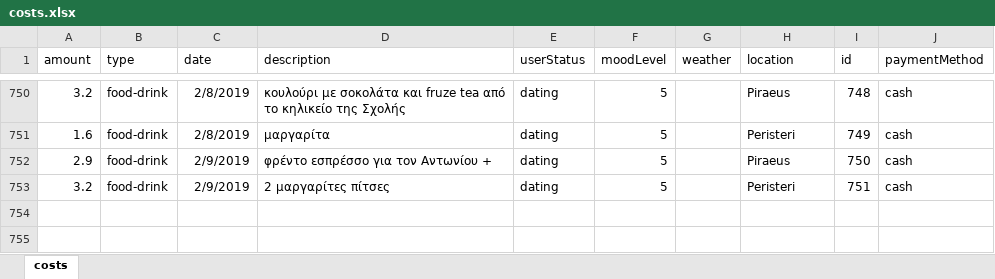
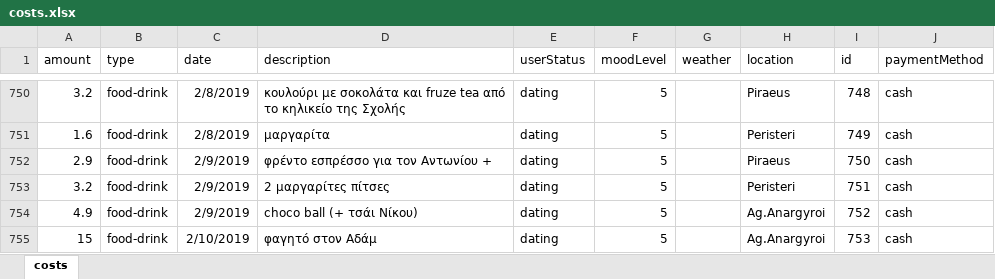
Before and after one commit to Stamanos/Financial-Organization, an Excel workbook: DataBase/costs.xlsx, sheet costs, drawn as a sheet; only a part is shown, gaps mark what is left out; values as stored, in another font and other column widths than the file's, no borders; table styles not drawn; the diff names each change by its address in the sheet, - before the commit and + after, or states it on an @@ line.

Commit message:
thlasi

```diff
--- a/DataBase/costs.xlsx (sheet costs)
+++ b/DataBase/costs.xlsx (sheet costs)
+row 754: 4.9 | food-drink | 2/9/2019 | choco ball (+ τσάι Νίκου) | dating | 5 |  | Ag.Anargyroi | 752 | cash
+row 755: 15 | food-drink | 2/10/2019 | φαγητό στον Αδάμ | dating | 5 |  | Ag.Anargyroi | 753 | cash
```
